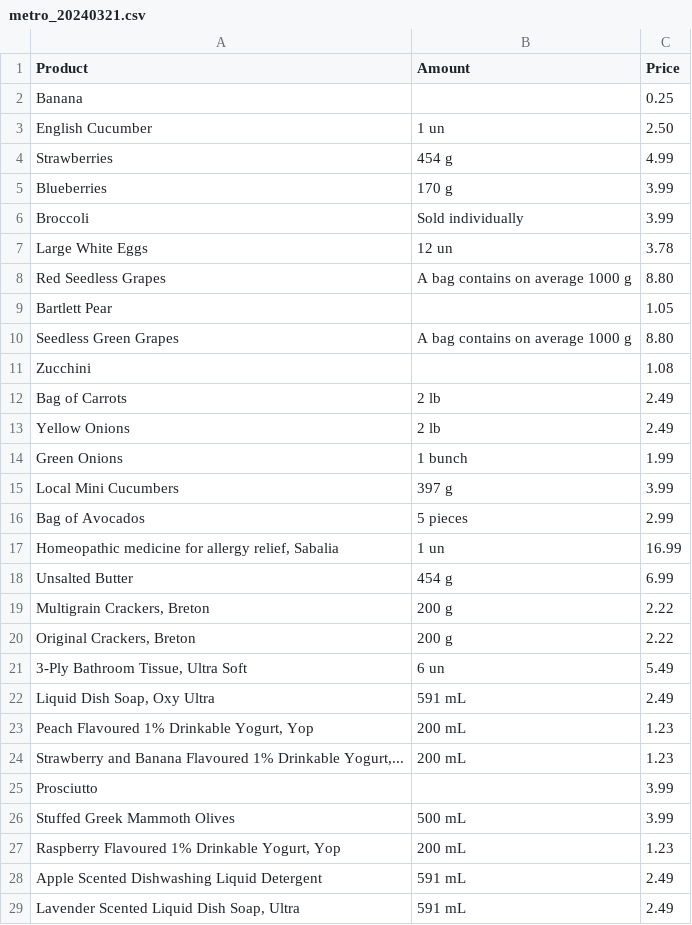
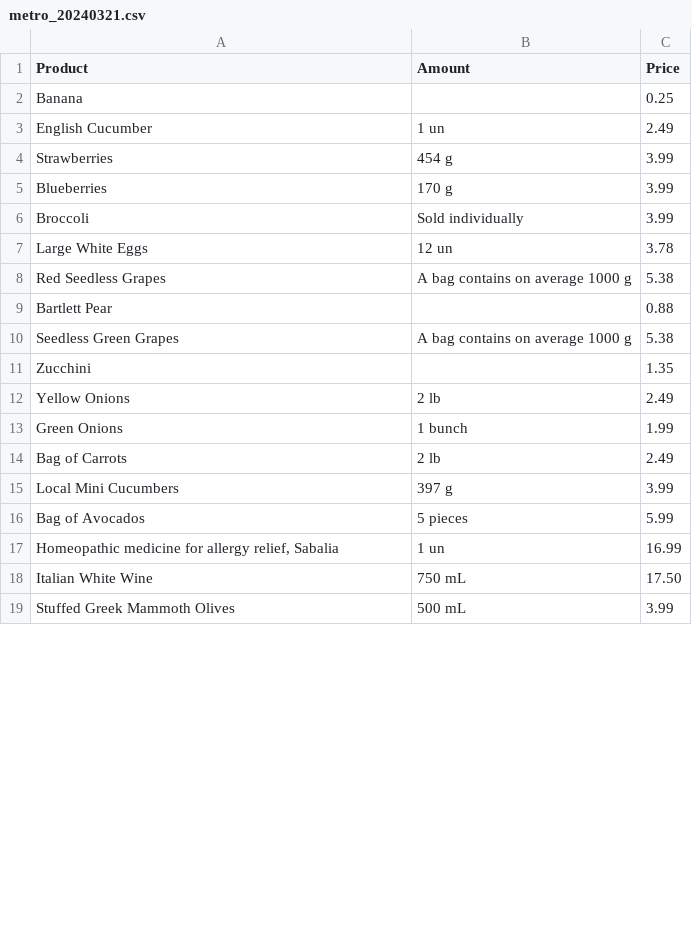
Before and after one commit to OptiDeals/OptiDeals-Data, a CSV file: data/scrapedData/metro/metro_20240321.csv, drawn as a sheet; only a part is shown; the diff covers the shown part only.

```diff
--- a/data/scrapedData/metro/metro_20240321.csv
+++ b/data/scrapedData/metro/metro_20240321.csv
@@ -2,4 +2,4 @@ Product,Amount,Price
 Banana,,0.25
-English Cucumber,1 un,2.50
-Strawberries,454 g,4.99
+English Cucumber,1 un,2.49
+Strawberries,454 g,3.99
 Blueberries,170 g,3.99
@@ -7,23 +7,13 @@ Broccoli,Sold individually,3.99
 Large White Eggs,12 un,3.78
-Red Seedless Grapes,A bag contains on average 1000 g,8.80
-Bartlett Pear,,1.05
-Seedless Green Grapes,A bag contains on average 1000 g,8.80
-Zucchini,,1.08
-Bag of Carrots,2 lb,2.49
+Red Seedless Grapes,A bag contains on average 1000 g,5.38
+Bartlett Pear,,0.88
+Seedless Green Grapes,A bag contains on average 1000 g,5.38
+Zucchini,,1.35
 Yellow Onions,2 lb,2.49
 Green Onions,1 bunch,1.99
+Bag of Carrots,2 lb,2.49
 Local Mini Cucumbers,397 g,3.99
-Bag of Avocados,5 pieces,2.99
+Bag of Avocados,5 pieces,5.99
 "Homeopathic medicine for allergy relief, Sabalia",1 un,16.99
-Unsalted Butter,454 g,6.99
-"Multigrain Crackers, Breton",200 g,2.22
-"Original Crackers, Breton",200 g,2.22
-"3-Ply Bathroom Tissue, Ultra Soft",6 un,5.49
-"Liquid Dish Soap, Oxy Ultra",591 mL,2.49
-"Peach Flavoured 1% Drinkable Yogurt, Yop",200 mL,1.23
-"Strawberry and Banana Flavoured 1% Drinkable Yogurt,...",200 mL,1.23
-Prosciutto,,3.99
+Italian White Wine,750 mL,17.50
 Stuffed Greek Mammoth Olives,500 mL,3.99
-"Raspberry Flavoured 1% Drinkable Yogurt, Yop",200 mL,1.23
-Apple Scented Dishwashing Liquid Detergent,591 mL,2.49
-"Lavender Scented Liquid Dish Soap, Ultra",591 mL,2.49
```
Also changed, not shown: 25 added rows, 15 removed rows, 1 moved row and 7 edited cells elsewhere in this file, data/scrapedData/foodBasics/foodbasics_20240321.csv.
